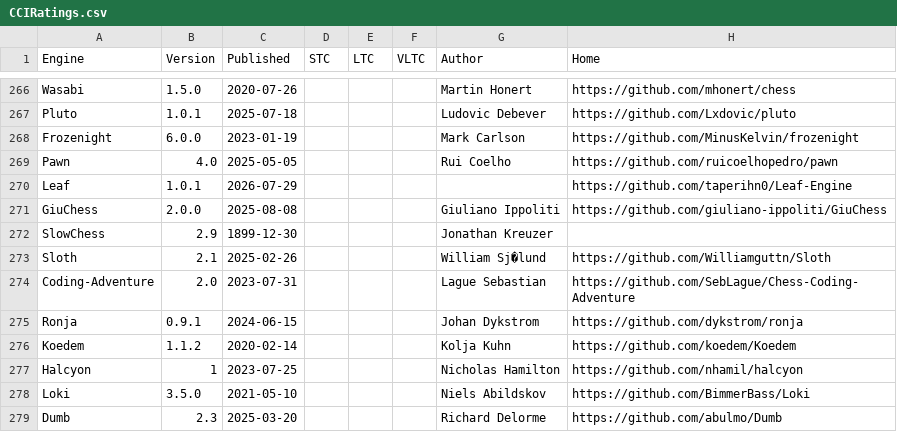
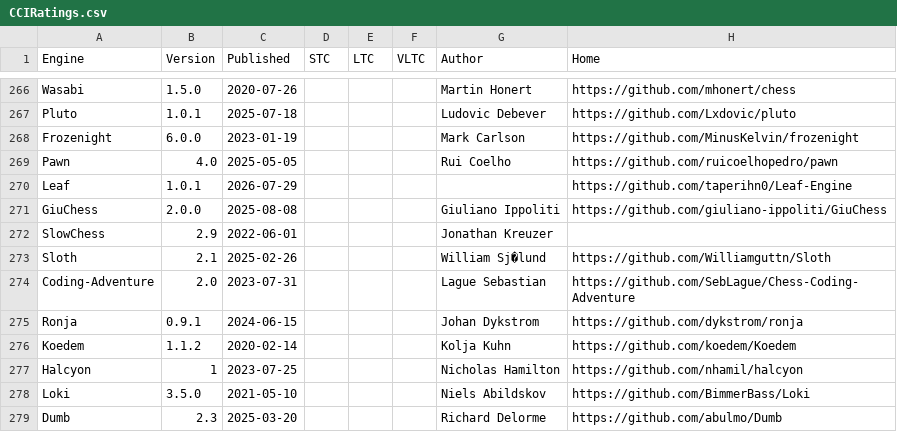
Before and after one commit to computer-chess-index/cci, a CSV file: lists/CCIRatings.csv, drawn as a sheet; only a part is shown, gaps mark what is left out.

Commit message:
Update CCI Ratings (ELO VLTC) - 2026-07-30

```diff
--- a/lists/CCIRatings.csv
+++ b/lists/CCIRatings.csv
@@ -271,3 +271,3 @@ Leaf,1.0.1,2026-07-29,,,,,https://github.com/taperihn0/Leaf-Engine
 GiuChess,2.0.0,2025-08-08,,,,Giuliano Ippoliti,https://github.com/giuliano-ippoliti/GiuChess
-SlowChess,2.9,1899-12-30,,,,Jonathan Kreuzer,
+SlowChess,2.9,2022-06-01,,,,Jonathan Kreuzer,
 Sloth,2.1,2025-02-26,,,,William Sj�lund,https://github.com/Williamguttn/Sloth
```
